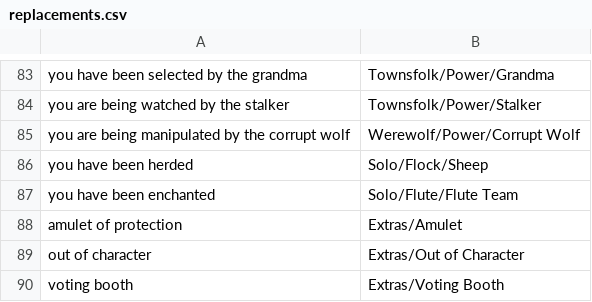
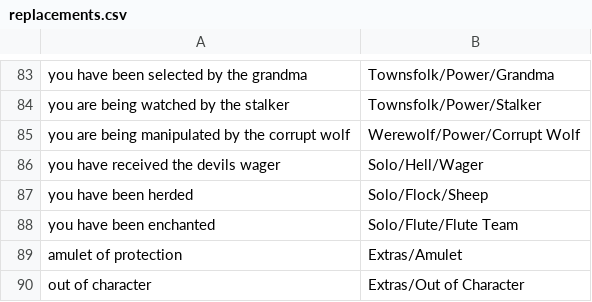
Before and after one commit to WerewolvesRevamped/Werewolves-Icons, a CSV file: replacements.csv, drawn as a sheet; only a part is shown, gaps mark what is left out; the shorter side is filled out with more unchanged rows.

Commit message:
Update replacements.csv

```diff
--- a/replacements.csv
+++ b/replacements.csv
@@ -85,2 +85,3 @@ you are being watched by the stalker,Townsfolk/Power/Stalker
 you are being manipulated by the corrupt wolf,Werewolf/Power/Corrupt Wolf
+you have received the devils wager,Solo/Hell/Wager
 you have been herded,Solo/Flock/Sheep
```
